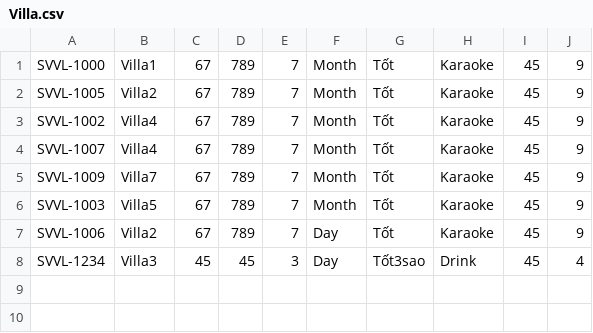
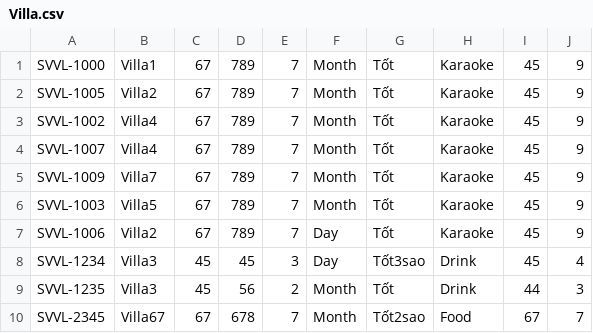
Before and after one commit to khinhvu2707/C0321G1_NguyenThiNhung_Module2, a CSV file: CaseStudy_Module2/src/data/Villa.csv, drawn as a sheet; the diff names each change by its address in the sheet, - before the commit and + after, or states it on an @@ line.

```diff
--- a/CaseStudy_Module2/src/data/Villa.csv
+++ b/CaseStudy_Module2/src/data/Villa.csv
+row 9: SVVL-1235 | Villa3 | 45 | 56 | 2 | Month | Tốt | Drink | 44 | 3
+row 10: SVVL-2345 | Villa67 | 67 | 678 | 7 | Month | Tốt2sao | Food | 67 | 7
```
Also changed, not shown: CaseStudy_Module2/out/production/CaseStudy_Module2/data/Customer.csv, CaseStudy_Module2/out/production/CaseStudy_Module2/data/Room.csv, 36 other files.
